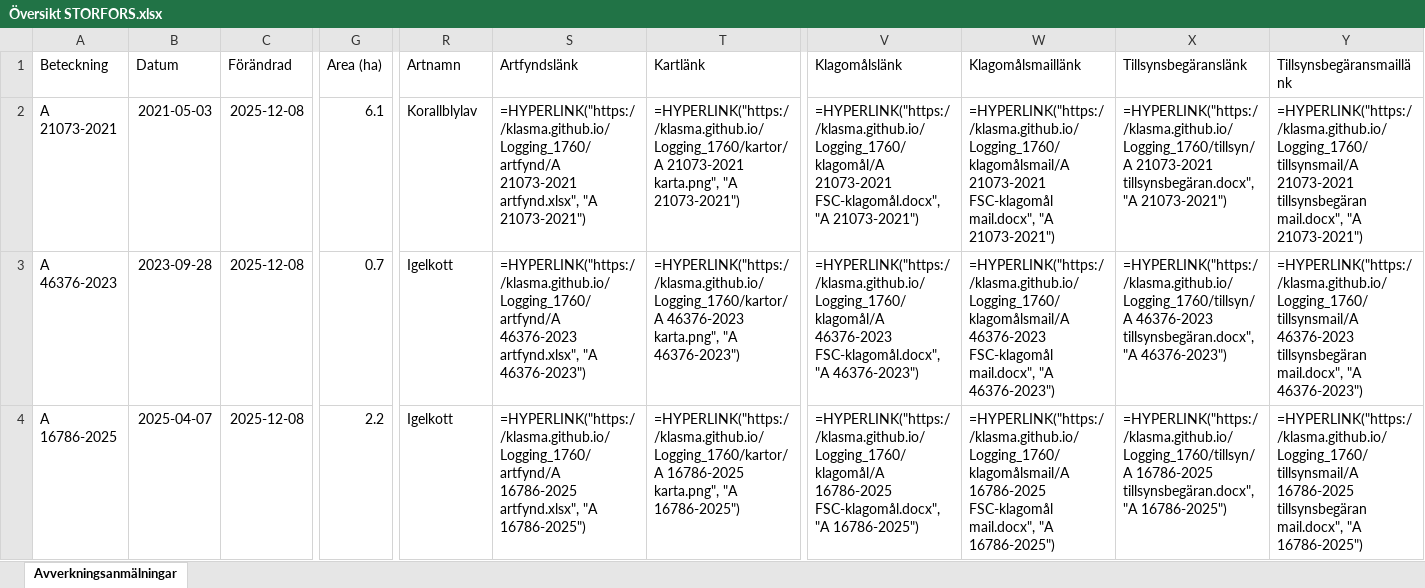
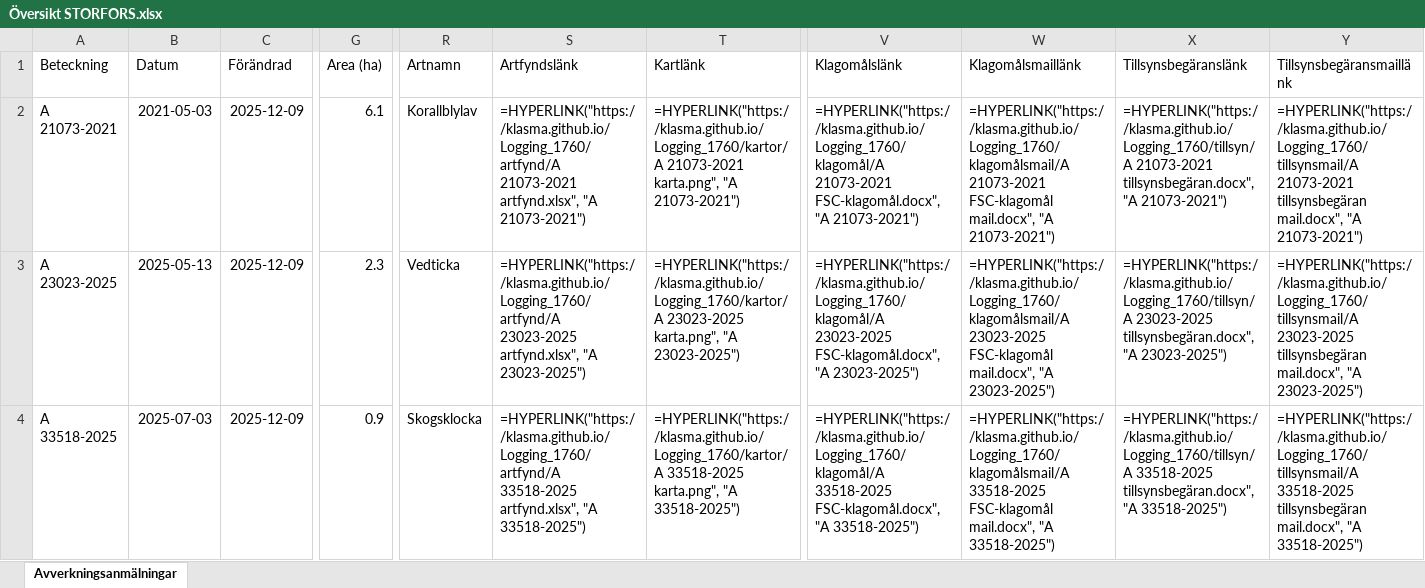
Before and after one commit to klasma/Logging_1760, an Excel workbook: Översikt STORFORS.xlsx, sheet Avverkningsanmälningar, drawn as a sheet; only a part is shown, gaps mark what is left out; values as stored, in another font and other column widths than the file's, no borders; formulas without a stored value are shown as written; the diff covers the shown part only; the diff names each change by its address in the sheet, - before the commit and + after, or states it on an @@ line.

```diff
--- a/Översikt STORFORS.xlsx (sheet Avverkningsanmälningar)
+++ b/Översikt STORFORS.xlsx (sheet Avverkningsanmälningar)
-C2:C4 (Förändrad): 2025-12-08
+C2:C4 (Förändrad): 2025-12-09
-A3 (Beteckning): A 46376-2023
+A3 (Beteckning): A 23023-2025
-B3 (Datum): 2023-09-28
+B3 (Datum): 2025-05-13
-G3 (Area (ha)): 0.7
+G3 (Area (ha)): 2.3
-R3 (Artnamn): Igelkott
+R3 (Artnamn): Vedticka
-S3 (Artfyndslänk): =HYPERLINK("https://klasma.github.io/Logging_1760/artfynd/A 46376-2023 artfynd.xlsx", "A 46376-2023")
+S3 (Artfyndslänk): =HYPERLINK("https://klasma.github.io/Logging_1760/artfynd/A 23023-2025 artfynd.xlsx", "A 23023-2025")
-T3 (Kartlänk): =HYPERLINK("https://klasma.github.io/Logging_1760/kartor/A 46376-2023 karta.png", "A 46376-2023")
+T3 (Kartlänk): =HYPERLINK("https://klasma.github.io/Logging_1760/kartor/A 23023-2025 karta.png", "A 23023-2025")
-V3 (Klagomålslänk): =HYPERLINK("https://klasma.github.io/Logging_1760/klagomål/A 46376-2023 FSC-klagomål.docx", "A 46376-2023")
+V3 (Klagomålslänk): =HYPERLINK("https://klasma.github.io/Logging_1760/klagomål/A 23023-2025 FSC-klagomål.docx", "A 23023-2025")
-W3 (Klagomålsmaillänk): =HYPERLINK("https://klasma.github.io/Logging_1760/klagomålsmail/A 46376-2023 FSC-klagomål mail.docx", "A 46376-2023")
+W3 (Klagomålsmaillänk): =HYPERLINK("https://klasma.github.io/Logging_1760/klagomålsmail/A 23023-2025 FSC-klagomål mail.docx", "A 23023-2025")
-X3 (Tillsynsbegäranslänk): =HYPERLINK("https://klasma.github.io/Logging_1760/tillsyn/A 46376-2023 tillsynsbegäran.docx", "A 46376-2023")
+X3 (Tillsynsbegäranslänk): =HYPERLINK("https://klasma.github.io/Logging_1760/tillsyn/A 23023-2025 tillsynsbegäran.docx", "A 23023-2025")
-Y3 (Tillsynsbegäransmaillänk): =HYPERLINK("https://klasma.github.io/Logging_1760/tillsynsmail/A 46376-2023 tillsynsbegäran mail.docx", "A 46376-2023")
+Y3 (Tillsynsbegäransmaillänk): =HYPERLINK("https://klasma.github.io/Logging_1760/tillsynsmail/A 23023-2025 tillsynsbegäran mail.docx", "A 23023-2025")
-A4 (Beteckning): A 16786-2025
+A4 (Beteckning): A 33518-2025
-B4 (Datum): 2025-04-07
+B4 (Datum): 2025-07-03
-G4 (Area (ha)): 2.2
+G4 (Area (ha)): 0.9
-R4 (Artnamn): Igelkott
+R4 (Artnamn): Skogsklocka
-S4 (Artfyndslänk): =HYPERLINK("https://klasma.github.io/Logging_1760/artfynd/A 16786-2025 artfynd.xlsx", "A 16786-2025")
+S4 (Artfyndslänk): =HYPERLINK("https://klasma.github.io/Logging_1760/artfynd/A 33518-2025 artfynd.xlsx", "A 33518-2025")
-T4 (Kartlänk): =HYPERLINK("https://klasma.github.io/Logging_1760/kartor/A 16786-2025 karta.png", "A 16786-2025")
+T4 (Kartlänk): =HYPERLINK("https://klasma.github.io/Logging_1760/kartor/A 33518-2025 karta.png", "A 33518-2025")
-V4 (Klagomålslänk): =HYPERLINK("https://klasma.github.io/Logging_1760/klagomål/A 16786-2025 FSC-klagomål.docx", "A 16786-2025")
+V4 (Klagomålslänk): =HYPERLINK("https://klasma.github.io/Logging_1760/klagomål/A 33518-2025 FSC-klagomål.docx", "A 33518-2025")
-W4 (Klagomålsmaillänk): =HYPERLINK("https://klasma.github.io/Logging_1760/klagomålsmail/A 16786-2025 FSC-klagomål mail.docx", "A 16786-2025")
+W4 (Klagomålsmaillänk): =HYPERLINK("https://klasma.github.io/Logging_1760/klagomålsmail/A 33518-2025 FSC-klagomål mail.docx", "A 33518-2025")
-X4 (Tillsynsbegäranslänk): =HYPERLINK("https://klasma.github.io/Logging_1760/tillsyn/A 16786-2025 tillsynsbegäran.docx", "A 16786-2025")
+X4 (Tillsynsbegäranslänk): =HYPERLINK("https://klasma.github.io/Logging_1760/tillsyn/A 33518-2025 tillsynsbegäran.docx", "A 33518-2025")
-Y4 (Tillsynsbegäransmaillänk): =HYPERLINK("https://klasma.github.io/Logging_1760/tillsynsmail/A 16786-2025 tillsynsbegäran mail.docx", "A 16786-2025")
+Y4 (Tillsynsbegäransmaillänk): =HYPERLINK("https://klasma.github.io/Logging_1760/tillsynsmail/A 33518-2025 tillsynsbegäran mail.docx", "A 33518-2025")
```
Also changed, not shown: 840 edited cells elsewhere in this sheet, artfynd/A 16786-2025 artfynd.xlsx, artfynd/A 21073-2021 artfynd.xlsx, 29 other files.
